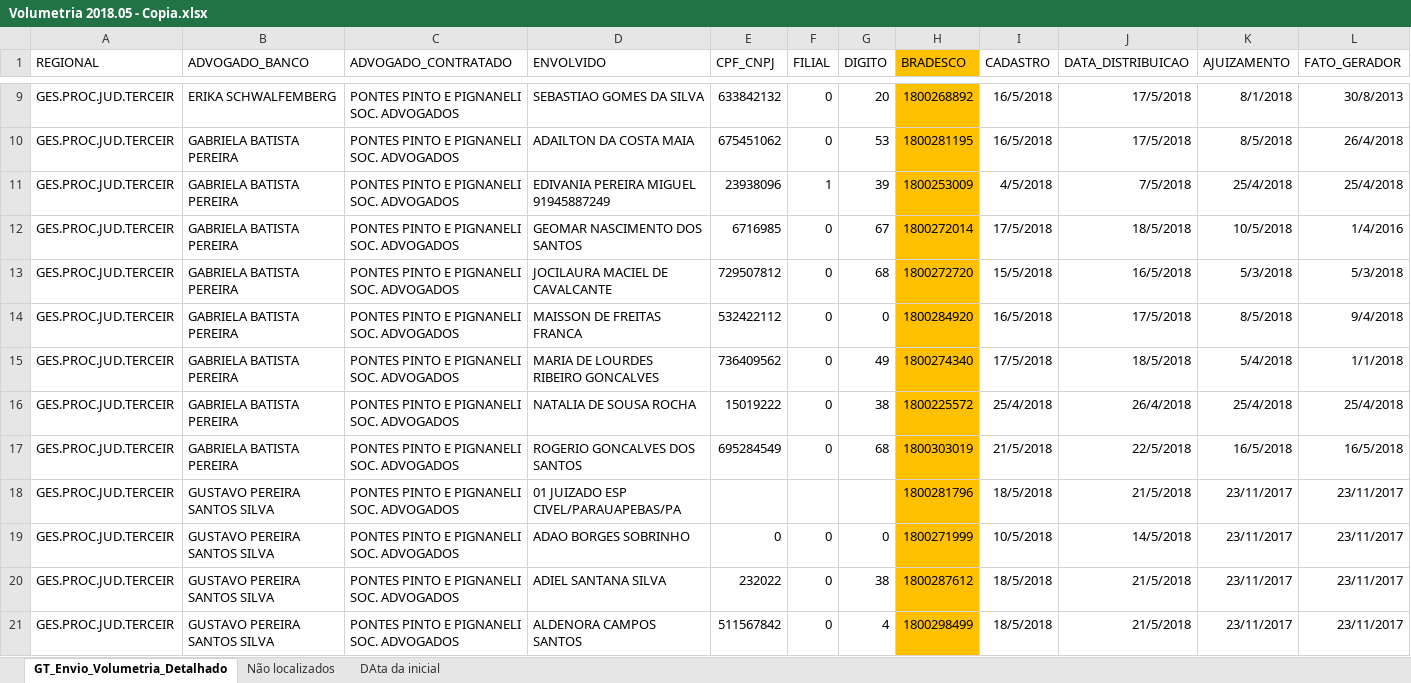
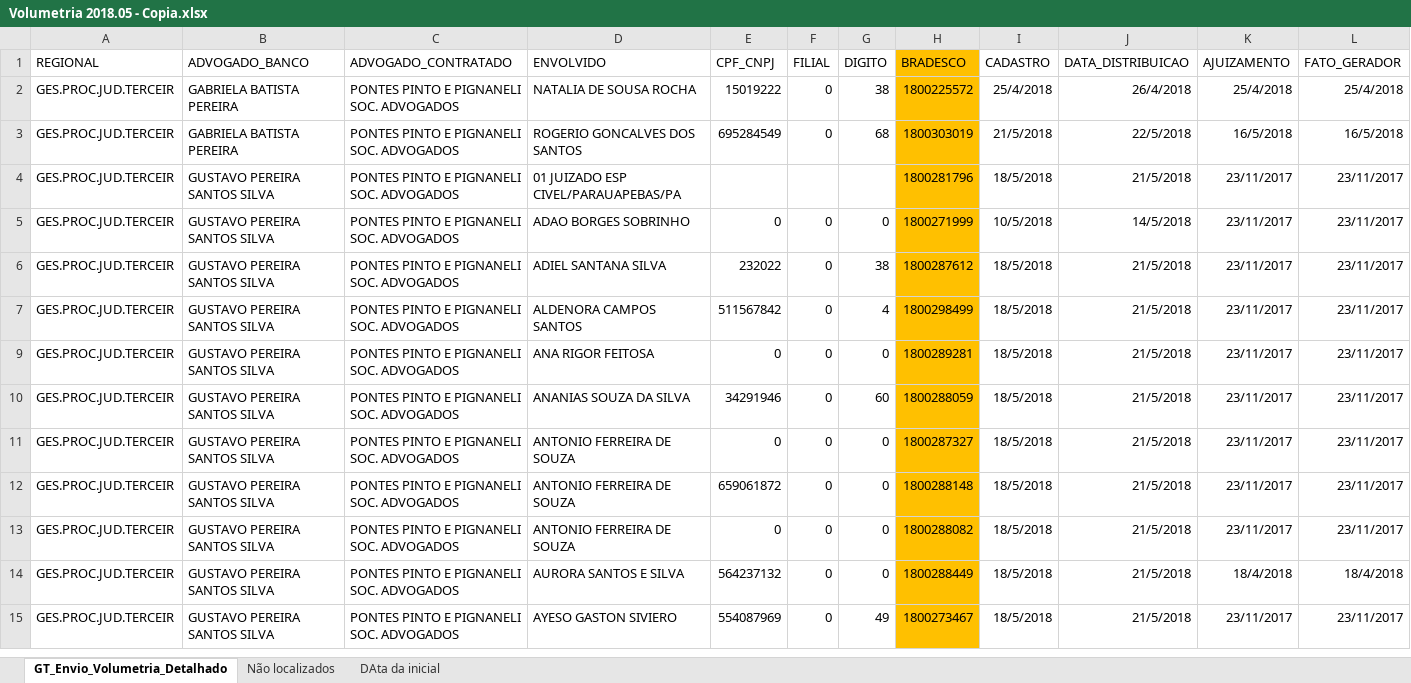
Before and after one commit to 2maykealex/dplaw_Robot, an Excel workbook: volumetrias/Volumetria 2018.05 - Copia.xlsx, sheet GT_Envio_Volumetria_Detalhado, drawn as a sheet; only a part is shown, gaps mark what is left out; the shorter side is filled out with more unchanged rows; values as stored, in another font and other column widths than the file's, no borders; rows hold the shown columns only; the diff covers the shown part only; the diff names each change by its address in the sheet, - before the commit and + after, or states it on an @@ line.

```diff
--- a/volumetrias/Volumetria 2018.05 - Copia.xlsx (sheet GT_Envio_Volumetria_Detalhado)
+++ b/volumetrias/Volumetria 2018.05 - Copia.xlsx (sheet GT_Envio_Volumetria_Detalhado)
-row 9: GES.PROC.JUD.TERCEIR | ERIKA SCHWALFEMBERG | PONTES PINTO E PIGNANELI SOC. ADVOGADOS | SEBASTIAO GOMES DA SILVA | 633842132 | 0 | 20 | 1800268892 | 16/5/2018 | 17/5/2018 | 8/1/2018 | 30/8/2013
-row 10: GES.PROC.JUD.TERCEIR | GABRIELA BATISTA PEREIRA | PONTES PINTO E PIGNANELI SOC. ADVOGADOS | ADAILTON DA COSTA MAIA | 675451062 | 0 | 53 | 1800281195 | 16/5/2018 | 17/5/2018 | 8/5/2018 | 26/4/2018
-row 11: GES.PROC.JUD.TERCEIR | GABRIELA BATISTA PEREIRA | PONTES PINTO E PIGNANELI SOC. ADVOGADOS | EDIVANIA PEREIRA MIGUEL 91945887249 | 23938096 | 1 | 39 | 1800253009 | 4/5/2018 | 7/5/2018 | 25/4/2018 | 25/4/2018
-row 12: GES.PROC.JUD.TERCEIR | GABRIELA BATISTA PEREIRA | PONTES PINTO E PIGNANELI SOC. ADVOGADOS | GEOMAR NASCIMENTO DOS SANTOS | 6716985 | 0 | 67 | 1800272014 | 17/5/2018 | 18/5/2018 | 10/5/2018 | 1/4/2016
-row 13: GES.PROC.JUD.TERCEIR | GABRIELA BATISTA PEREIRA | PONTES PINTO E PIGNANELI SOC. ADVOGADOS | JOCILAURA MACIEL DE CAVALCANTE | 729507812 | 0 | 68 | 1800272720 | 15/5/2018 | 16/5/2018 | 5/3/2018 | 5/3/2018
-row 14: GES.PROC.JUD.TERCEIR | GABRIELA BATISTA PEREIRA | PONTES PINTO E PIGNANELI SOC. ADVOGADOS | MAISSON DE FREITAS FRANCA | 532422112 | 0 | 0 | 1800284920 | 16/5/2018 | 17/5/2018 | 8/5/2018 | 9/4/2018
-row 15: GES.PROC.JUD.TERCEIR | GABRIELA BATISTA PEREIRA | PONTES PINTO E PIGNANELI SOC. ADVOGADOS | MARIA DE LOURDES RIBEIRO GONCALVES | 736409562 | 0 | 49 | 1800274340 | 17/5/2018 | 18/5/2018 | 5/4/2018 | 1/1/2018
```
Also changed, not shown: 7 removed rows and 1 hidden or unhidden row elsewhere in this sheet, volumetrias/Volumetria 2018.05.xlsx, 1 other file.
